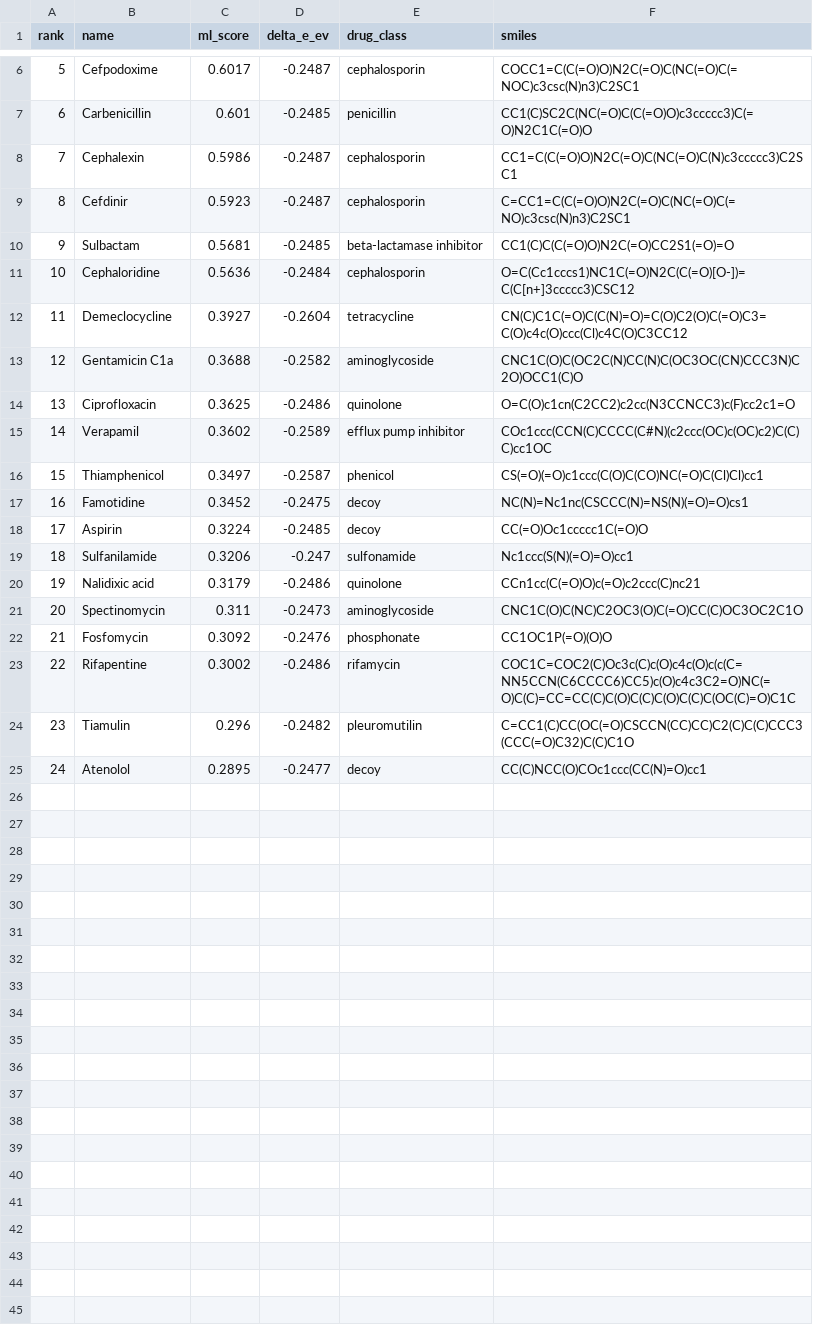
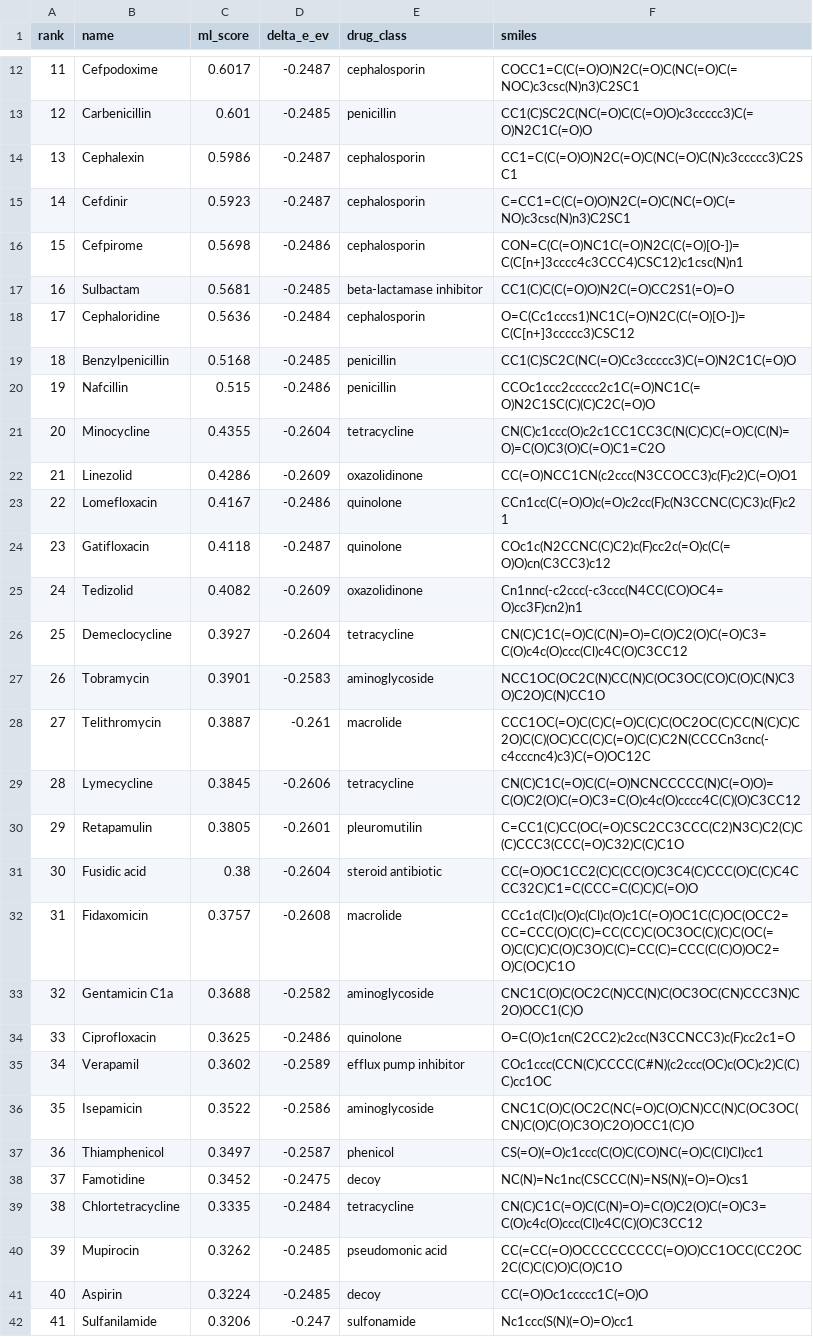
Before and after one commit to Shreyasderaje/AMR-Q, a CSV file: outputs/demo/demo_result.csv, drawn as a sheet; only a part is shown, gaps mark what is left out; the shorter side is filled out with more unchanged rows; the diff covers the shown part only; the diff names each change by its address in the sheet, - before the commit and + after, or states it on an @@ line.

Commit message:
Add research paper: AMR-Q quantum-classical screening pipeline
Six-page two-column paper (LaTeX/Tectonic) with the system methodology,
feature-to-Hamiltonian parameter mapping, VQE validation against exact
diagonalization, TEM-1 and NDM-1 screening case studies, and honest
limitations. Figures regenerate from raw pipeline outputs via
scripts/paper_figures.py.

```diff
--- a/outputs/demo/demo_result.csv
+++ b/outputs/demo/demo_result.csv
@@ column A (rank) renumbered between rows 3 and 51 @@
+row 16: 15 | Cefpirome | 0.5698 | -0.2486 | cephalosporin | CON=C(C(=O)NC1C(=O)N2C(C(=O)[O-])=C(C[n+]3cccc4c3CCC4)CSC12)c1csc(N)n1
+row 19: 18 | Benzylpenicillin | 0.5168 | -0.2485 | penicillin | CC1(C)SC2C(NC(=O)Cc3ccccc3)C(=O)N2C1C(=O)O
+row 20: 19 | Nafcillin | 0.515 | -0.2486 | penicillin | CCOc1ccc2ccccc2c1C(=O)NC1C(=O)N2C1SC(C)(C)C2C(=O)O
+row 21: 20 | Minocycline | 0.4355 | -0.2604 | tetracycline | CN(C)c1ccc(O)c2c1CC1CC3C(N(C)C)C(=O)C(C(N)=O)=C(O)C3(O)C(=O)C1=C2O
+row 22: 21 | Linezolid | 0.4286 | -0.2609 | oxazolidinone | CC(=O)NCC1CN(c2ccc(N3CCOCC3)c(F)c2)C(=O)O1
+row 23: 22 | Lomefloxacin | 0.4167 | -0.2486 | quinolone | CCn1cc(C(=O)O)c(=O)c2cc(F)c(N3CCNC(C)C3)c(F)c21
+row 24: 23 | Gatifloxacin | 0.4118 | -0.2487 | quinolone | COc1c(N2CCNC(C)C2)c(F)cc2c(=O)c(C(=O)O)cn(C3CC3)c12
+row 25: 24 | Tedizolid | 0.4082 | -0.2609 | oxazolidinone | Cn1nnc(-c2ccc(-c3ccc(N4CC(CO)OC4=O)cc3F)cn2)n1
+row 27: 26 | Tobramycin | 0.3901 | -0.2583 | aminoglycoside | NCC1OC(OC2C(N)CC(N)C(OC3OC(CO)C(O)C(N)C3O)C2O)C(N)CC1O
+row 28: 27 | Telithromycin | 0.3887 | -0.261 | macrolide | CCC1OC(=O)C(C)C(=O)C(C)C(OC2OC(C)CC(N(C)C)C2O)C(C)(OC)CC(C)C(=O)C(C)C2N(CCCCn3cnc(-c4cccnc4)c3)C(=O)OC12C
+row 29: 28 | Lymecycline | 0.3845 | -0.2606 | tetracycline | CN(C)C1C(=O)C(C(=O)NCNCCCCC(N)C(=O)O)=C(O)C2(O)C(=O)C3=C(O)c4c(O)cccc4C(C)(O)C3CC12
+row 30: 29 | Retapamulin | 0.3805 | -0.2601 | pleuromutilin | C=CC1(C)CC(OC(=O)CSC2CC3CCC(C2)N3C)C2(C)C(C)CCC3(CCC(=O)C32)C(C)C1O
+row 31: 30 | Fusidic acid | 0.38 | -0.2604 | steroid antibiotic | CC(=O)OC1CC2(C)C(CC(O)C3C4(C)CCC(O)C(C)C4CCC32C)C1=C(CCC=C(C)C)C(=O)O
+row 32: 31 | Fidaxomicin | 0.3757 | -0.2608 | macrolide | CCc1c(Cl)c(O)c(Cl)c(O)c1C(=O)OC1C(C)OC(OCC2=CC=CCC(O)C(C)=CC(CC)C(OC3OC(C)(C)C(OC(=O)C(C)C)C(O)C3O)C(C)=CC(C)=CCC(C(C)O)OC2=O)C(OC)C1O
+row 36: 35 | Isepamicin | 0.3522 | -0.2586 | aminoglycoside | CNC1C(O)C(OC2C(NC(=O)C(O)CN)CC(N)C(OC3OC(CN)C(O)C(O)C3O)C2O)OCC1(C)O
+row 39: 38 | Chlortetracycline | 0.3335 | -0.2484 | tetracycline | CN(C)C1C(=O)C(C(N)=O)=C(O)C2(O)C(=O)C3=C(O)c4c(O)ccc(Cl)c4C(C)(O)C3CC12
+row 40: 39 | Mupirocin | 0.3262 | -0.2485 | pseudomonic acid | CC(=CC(=O)OCCCCCCCCC(=O)O)CC1OCC(CC2OC2C(C)C(C)O)C(O)C1O
```
Also changed, not shown: 15 added rows elsewhere in this file, 12 other files.
